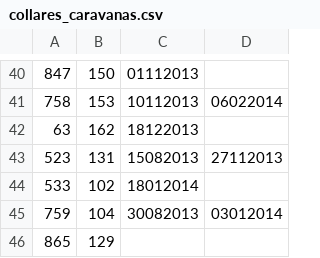
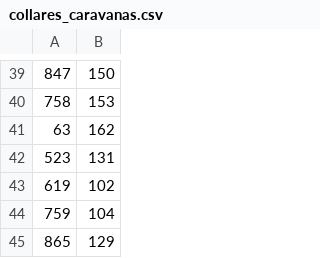
Before and after one commit to rmatteoda/TrackCentral, a CSV file: public/collares_caravanas.csv, drawn as a sheet; only a part is shown, gaps mark what is left out; removed rows and columns are numbered as before the commit, all else as after; the diff covers the shown part only; the diff names each change by its address in the sheet, - before the commit and + after, or states it on an @@ line.

```diff
--- a/public/collares_caravanas.csv
+++ b/public/collares_caravanas.csv
-column C, rows 40-45: 01112013 | 10112013 | 18122013 | 15082013 | 18012014 | 30082013
-column D, rows 41-45: 06022014 |  | 27112013 |  | 03012014
-A43: 533
+A43: 619
```
Also changed, not shown: 8 added rows, 1 removed row and 3 edited cells elsewhere in this file, 9 other files.
